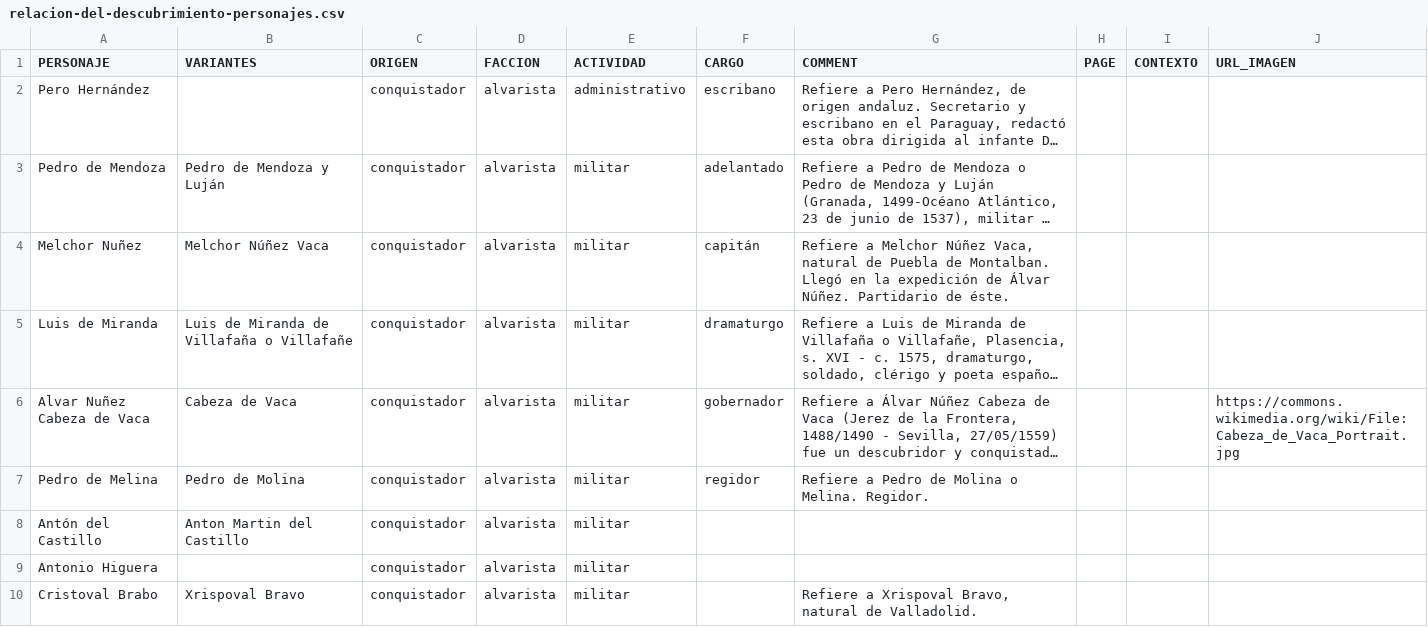
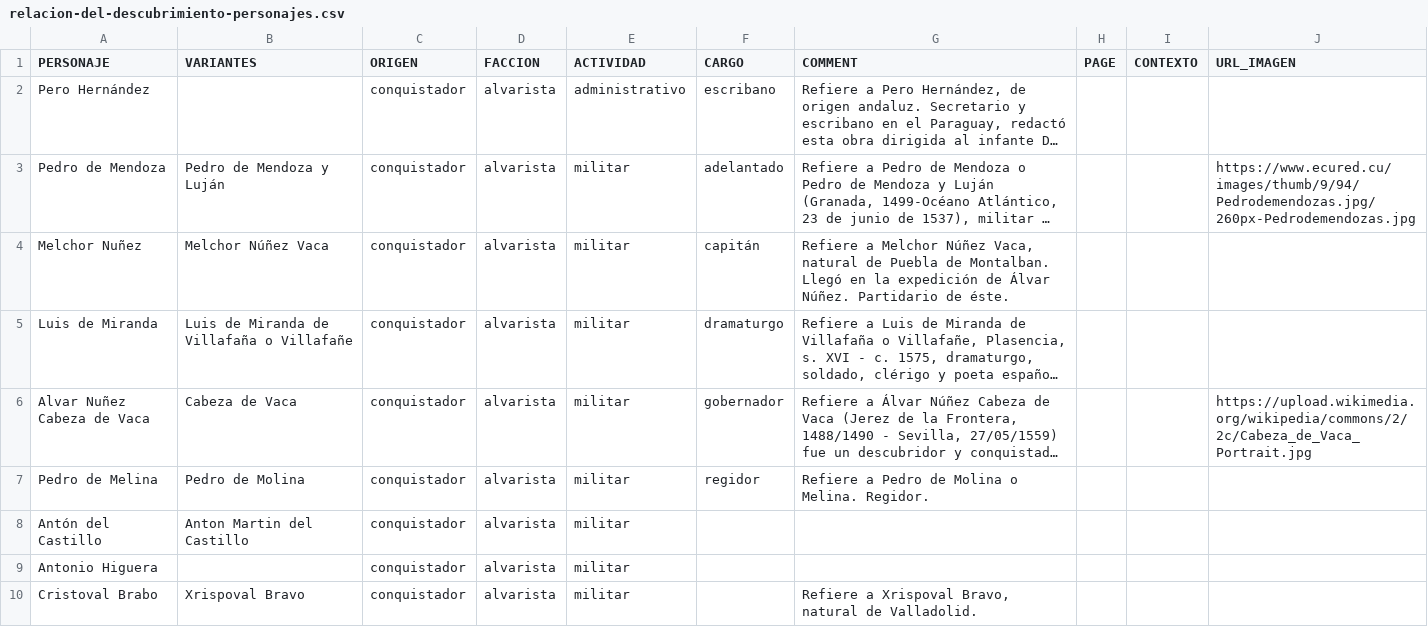
Before and after one commit to hdlabconicet/Relacion-de-las-cosas-sucedidas, a CSV file: assets/relacion-del-descubrimiento-personajes.csv, drawn as a sheet; only a part is shown; long unchanged cells end in …; the diff names each change by its address in the sheet, - before the commit and + after, or states it on an @@ line.

Commit message:
actualización personajes destacados, parte 1

```diff
--- a/assets/relacion-del-descubrimiento-personajes.csv
+++ b/assets/relacion-del-descubrimiento-personajes.csv
-J3 (URL_IMAGEN): (empty)
+J3 (URL_IMAGEN): https://www.ecured.cu/images/thumb/9/94/Pedrodemendozas.jpg/260px-Pedrodemendozas.jpg
-J6 (URL_IMAGEN): https://commons.wikimedia.org/wiki/File:Cabeza_de_Vaca_Portrait.jpg
+J6 (URL_IMAGEN): https://upload.wikimedia.org/wikipedia/commons/2/2c/Cabeza_de_Vaca_Portrait.jpg
```
Also changed, not shown: 17 other files.
